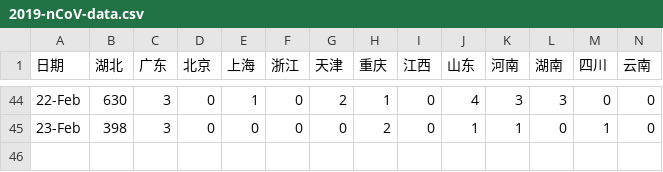
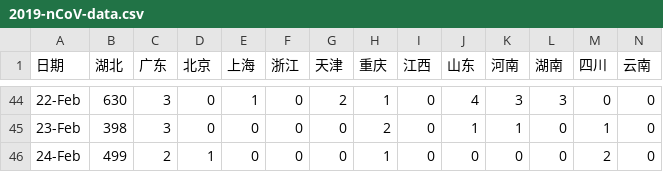
Before and after one commit to stone-zeng/stone-zeng.site, a CSV file: src/wuhan-coronavirus/2019-nCoV-data.csv, drawn as a sheet; only a part is shown, gaps mark what is left out; rows hold the shown columns only; the diff names each change by its address in the sheet, - before the commit and + after, or states it on an @@ line.

Commit message:
update wuhan-coronavirus (2020-02-25)

```diff
--- a/src/wuhan-coronavirus/2019-nCoV-data.csv
+++ b/src/wuhan-coronavirus/2019-nCoV-data.csv
+row 46: 24-Feb | 499 | 2 | 1 | 0 | 0 | 0 | 1 | 0 | 0 | 0 | 0 | 2 | 0
```
Also changed, not shown: 11 other files.
